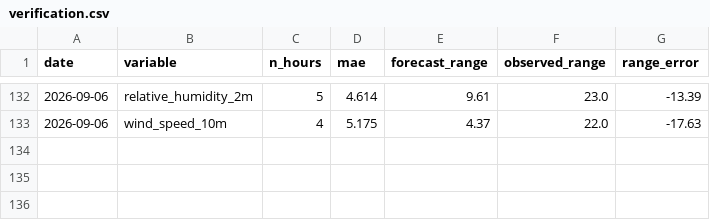
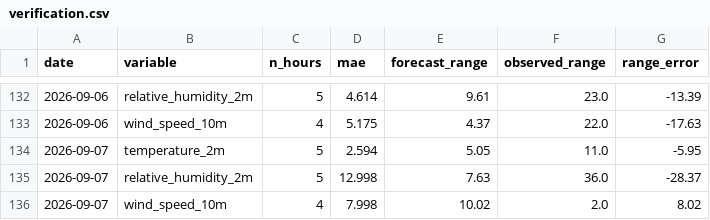
Before and after one commit to uros-simcic/weather-app, a CSV file: data/verification.csv, drawn as a sheet; only a part is shown, gaps mark what is left out.

```diff
--- a/data/verification.csv
+++ b/data/verification.csv
@@ -133 +133,4 @@ date,variable,n_hours,mae,forecast_range,observed_range,range_error
 2026-09-06,wind_speed_10m,4,5.175,4.37,22.0,-17.63
+2026-09-07,temperature_2m,5,2.594,5.05,11.0,-5.95
+2026-09-07,relative_humidity_2m,5,12.998,7.63,36.0,-28.37
+2026-09-07,wind_speed_10m,4,7.998,10.02,2.0,8.02
```
Also changed, not shown: data/log_obs.csv, 7 other files.
